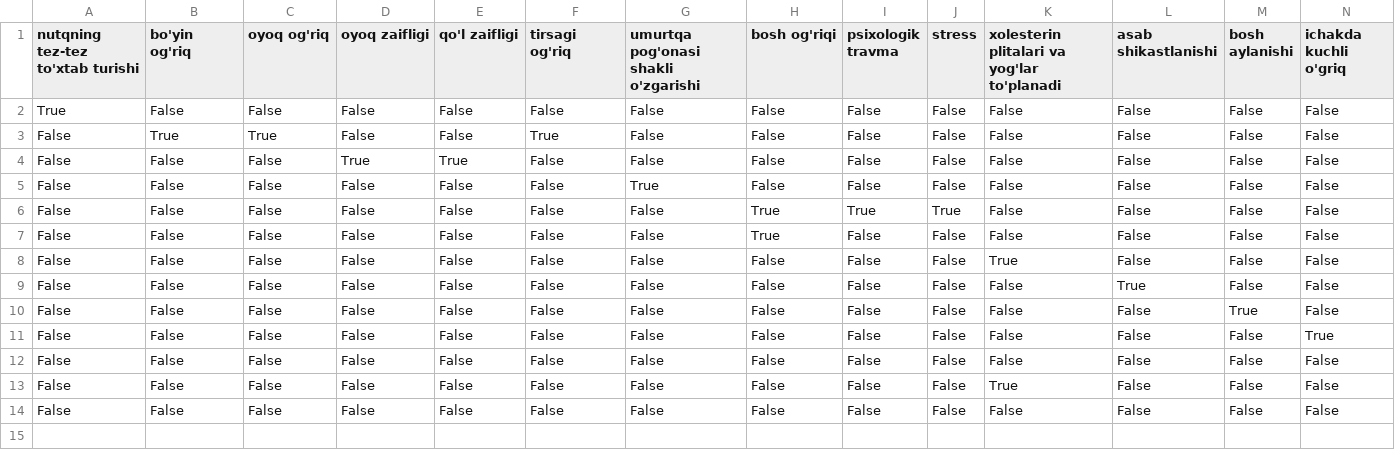
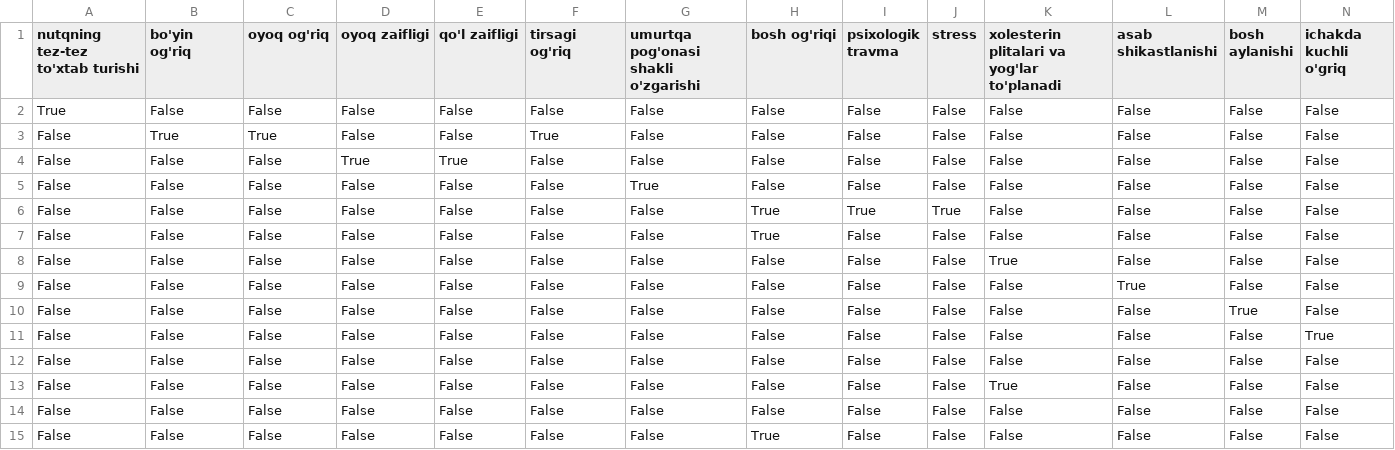
Before and after one commit to sinus22/nevrologiya, a CSV file: write_to_csv.csv, drawn as a sheet; only a part is shown; rows hold the shown columns only; the diff names each change by its address in the sheet, - before the commit and + after, or states it on an @@ line.

```diff
--- a/write_to_csv.csv
+++ b/write_to_csv.csv
+row 15: False | False | False | False | False | False | False | True | False | False | False | False | False | False
```
Also changed, not shown: 6 other files.
